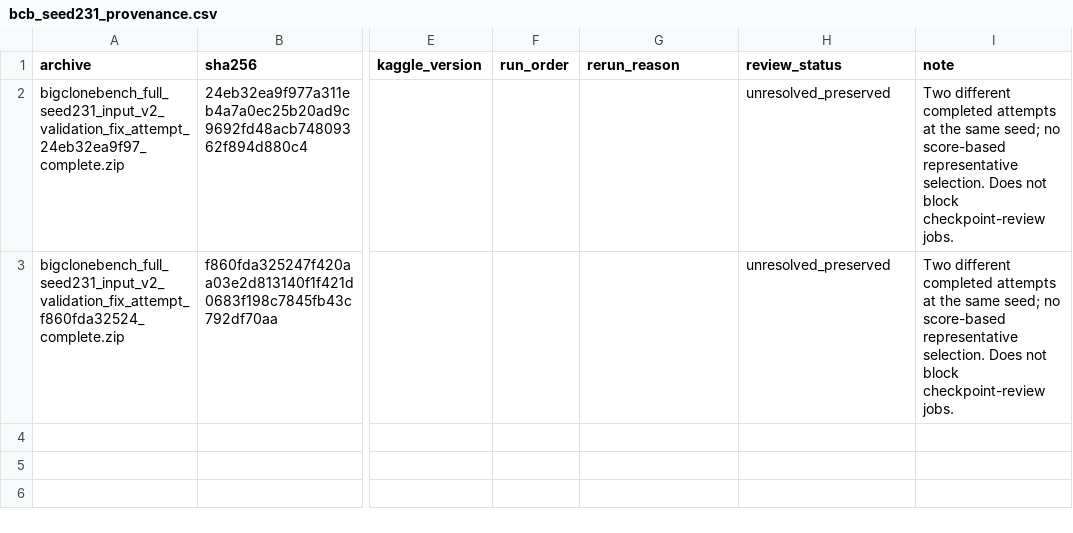
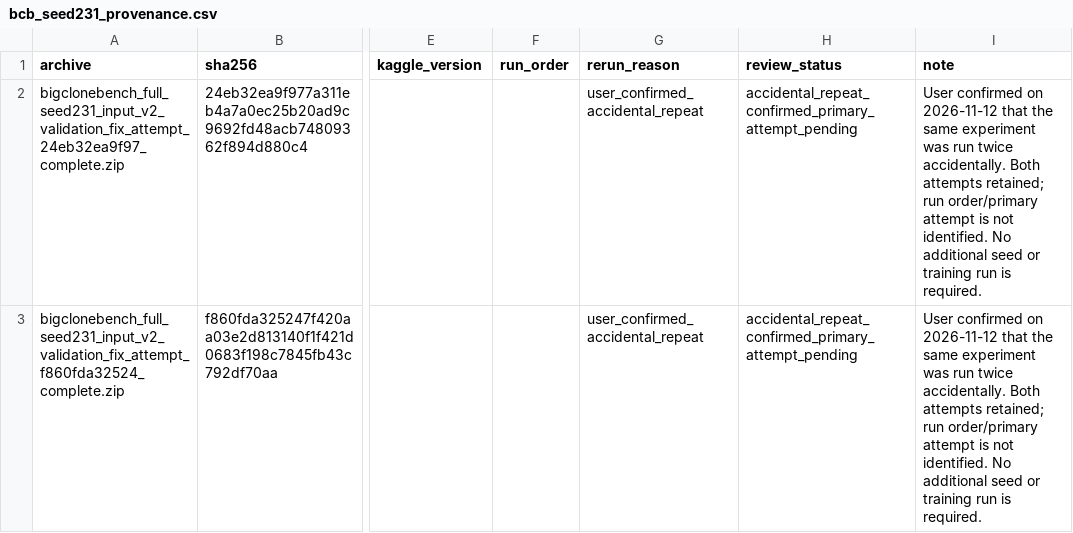
Before and after one commit to Knowledge4Software/Spectral-Software, a CSV file: revision/queues/bcb_seed231_provenance.csv, drawn as a sheet; only a part is shown, gaps mark what is left out; the diff names each change by its address in the sheet, - before the commit and + after, or states it on an @@ line.

Commit message:
Record user confirmation of accidental BCB seed231 repeat

```diff
--- a/revision/queues/bcb_seed231_provenance.csv
+++ b/revision/queues/bcb_seed231_provenance.csv
-G2:G3 (rerun_reason): (empty)
+G2:G3 (rerun_reason): user_confirmed_accidental_repeat
-H2:H3 (review_status): unresolved_preserved
+H2:H3 (review_status): accidental_repeat_confirmed_primary_attempt_pending
-I2:I3 (note): Two different completed attempts at the same seed; no score-based representative selection. Does not block checkpoint-review jobs.
+I2:I3 (note): User confirmed on 2026-11-12 that the same experiment was run twice accidentally. Both attempts retained; run order/primary attempt is not identified. No additional seed or training run is required.
```
Also changed, not shown: revision/results/selected_followup_progress.csv, 2 other files.
